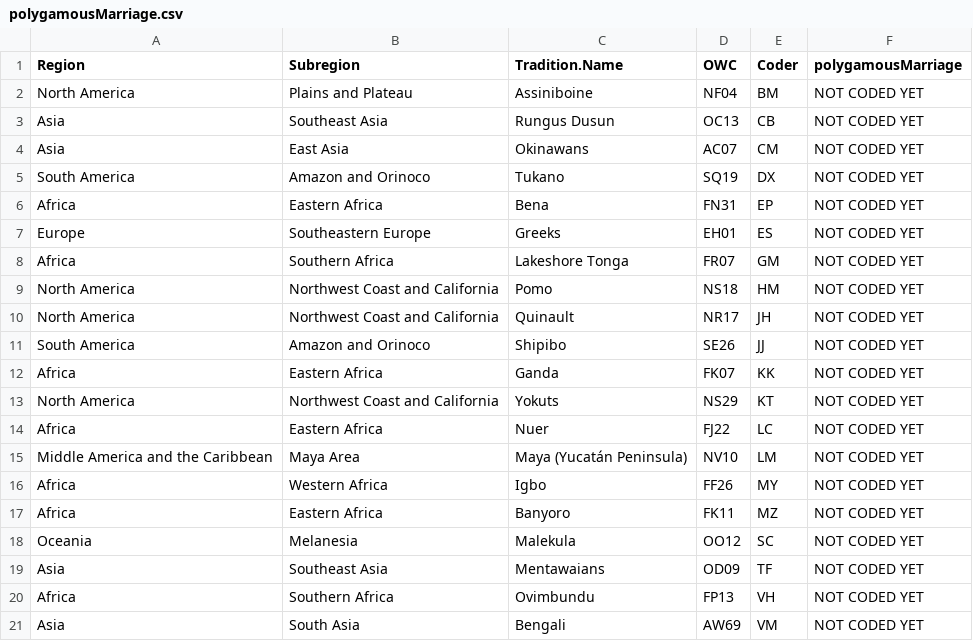
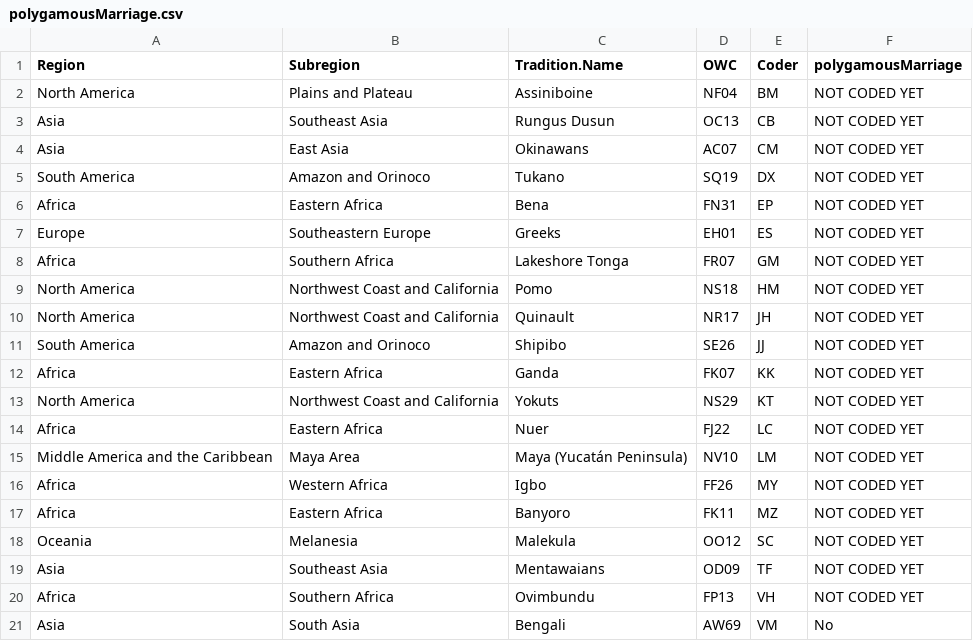
Before and after one commit to vvanmulukom/SummerInstitute_Test, a CSV file: data/polygamousMarriage.csv, drawn as a sheet.

Commit message:
Update polygamousMarriage.csv

```diff
--- a/data/polygamousMarriage.csv
+++ b/data/polygamousMarriage.csv
@@ -20,2 +20,2 @@
 "Africa","Southern Africa","Ovimbundu","FP13","VH","NOT CODED YET"
-"Asia","South Asia","Bengali","AW69","VM","NOT CODED YET"
+"Asia","South Asia","Bengali","AW69","VM","No"
```
